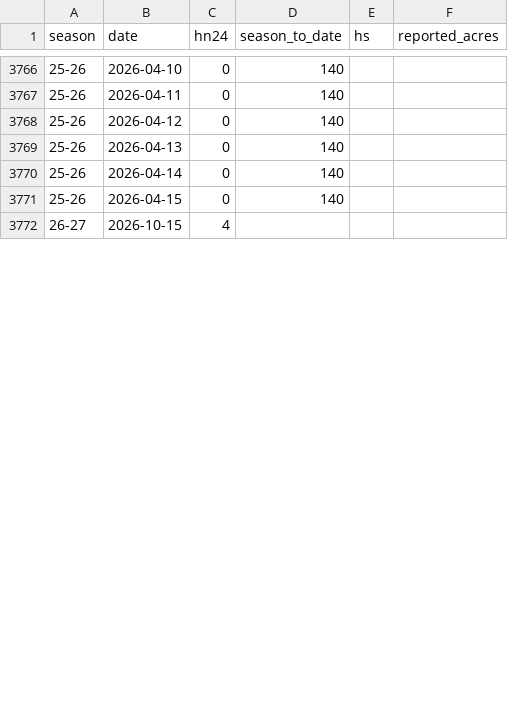
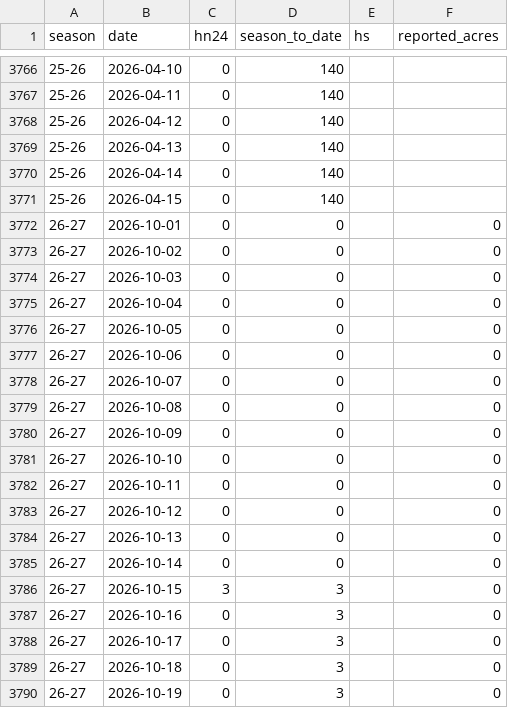
Before and after one commit to carneyam/keystone-terrain-dashboard, a CSV file: data/daily_conditions.csv, drawn as a sheet; only a part is shown, gaps mark what is left out; the diff covers the shown part only.

Commit message:
Backfill 2026-27 snowfall acreage and base

```diff
--- a/data/daily_conditions.csv
+++ b/data/daily_conditions.csv
@@ -3771,2 +3771,20 @@ season,date,hn24,season_to_date,hs,reported_acres
 25-26,2026-04-15,0,140,,
-26-27,2026-10-15,4,,,
+26-27,2026-10-01,0,0,,0
+26-27,2026-10-02,0,0,,0
+26-27,2026-10-03,0,0,,0
+26-27,2026-10-04,0,0,,0
+26-27,2026-10-05,0,0,,0
+26-27,2026-10-06,0,0,,0
+26-27,2026-10-07,0,0,,0
+26-27,2026-10-08,0,0,,0
+26-27,2026-10-09,0,0,,0
+26-27,2026-10-10,0,0,,0
+26-27,2026-10-11,0,0,,0
+26-27,2026-10-12,0,0,,0
+26-27,2026-10-13,0,0,,0
+26-27,2026-10-14,0,0,,0
+26-27,2026-10-15,3,3,,0
+26-27,2026-10-16,0,3,,0
+26-27,2026-10-17,0,3,,0
+26-27,2026-10-18,0,3,,0
+26-27,2026-10-19,0,3,,0
```
Also changed, not shown: 11 added rows and 31 edited cells elsewhere in this file.
